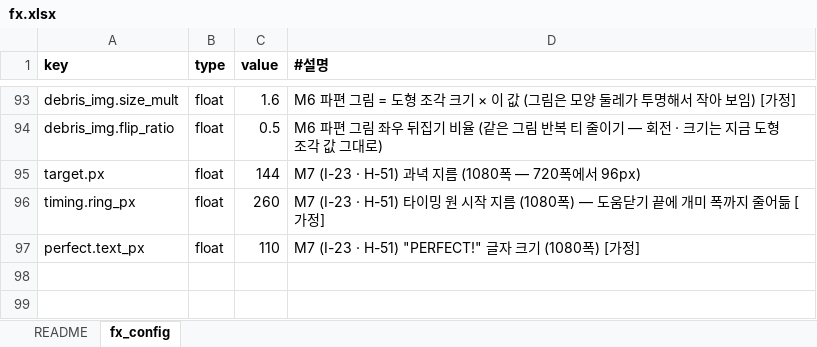
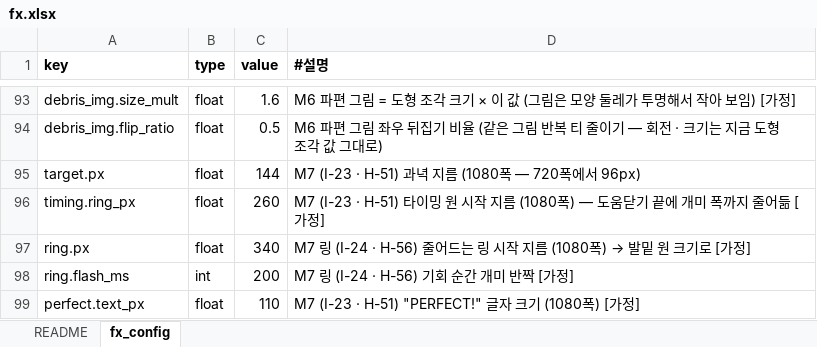
Before and after one commit to chajuseong/crumble-ant, an Excel workbook: design/tables/fx.xlsx, sheet fx_config, drawn as a sheet; only a part is shown, gaps mark what is left out; values as stored, in another font and other column widths than the file's, no borders; the diff names each change by its address in the sheet, - before the commit and + after, or states it on an @@ line.

```diff
--- a/design/tables/fx.xlsx (sheet fx_config)
+++ b/design/tables/fx.xlsx (sheet fx_config)
+row 97: ring.px | float | 340 | M7 링 (I-24 · H-56) 줄어드는 링 시작 지름 (1080폭) → 발밑 원 크기로 [가정]
+row 98: ring.flash_ms | int | 200 | M7 링 (I-24 · H-56) 기회 순간 개미 반짝 [가정]
```
Also changed, not shown: design/tables/config.xlsx, design/tables/ui_strings.xlsx, 6 other files.
